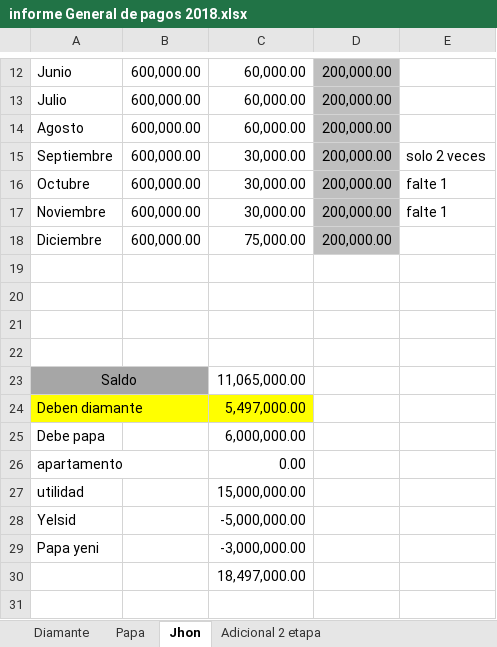
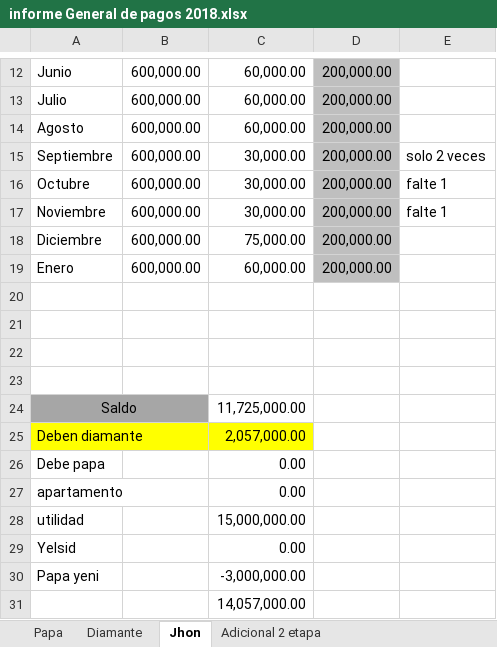
Before and after one commit to jhoncastrillon9/Diamante, an Excel workbook: informe General de pagos 2018.xlsx, sheet Jhon, drawn as a sheet; only a part is shown, gaps mark what is left out; values as stored, in another font and other column widths than the file's, no borders; addresses are those after the commit; the diff names each change by its address in the sheet, - before the commit and + after, or states it on an @@ line.

```diff
--- a/informe General de pagos 2018.xlsx (sheet Jhon)
+++ b/informe General de pagos 2018.xlsx (sheet Jhon)
@@ sheet tab order changed: Papa | Diamante | Jhon | Adicional 2 etapa @@
+row 19: Enero | 600,000.00 | 60,000.00 | 200,000.00
-C24: 11,065,000.00
+C24: 11,725,000.00
-C25: 5,497,000.00
+C25: 2,057,000.00
-C26: 6,000,000.00
+C26: 0.00
-C29: -5,000,000.00
+C29: 0.00
-C31: 18,497,000.00
+C31: 14,057,000.00
```
Also changed, not shown: sheet Diamante, sheet Informe Totales Diamante, sheet Adicional 2 etapa, informe de cuentas gabriel.xlsx.
